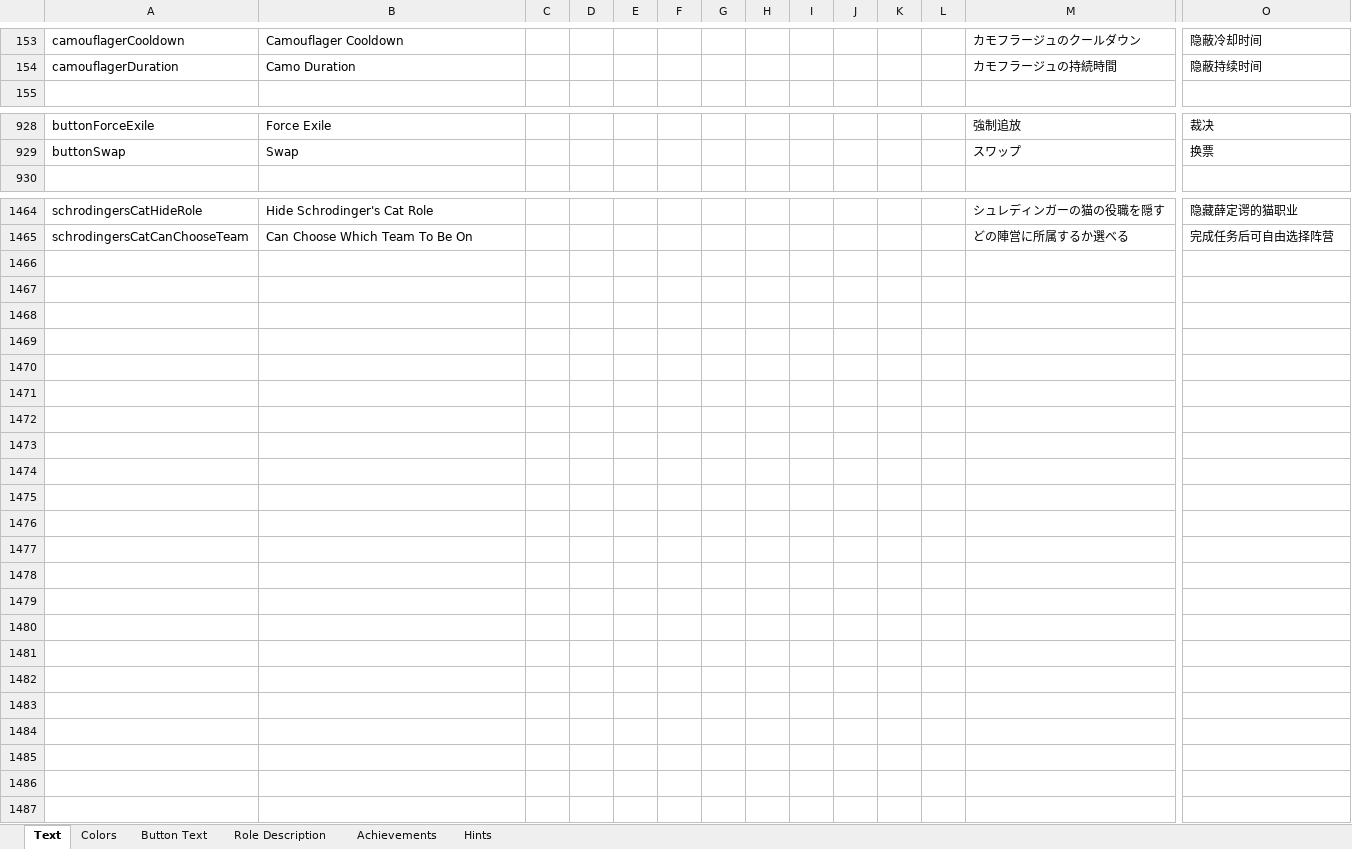
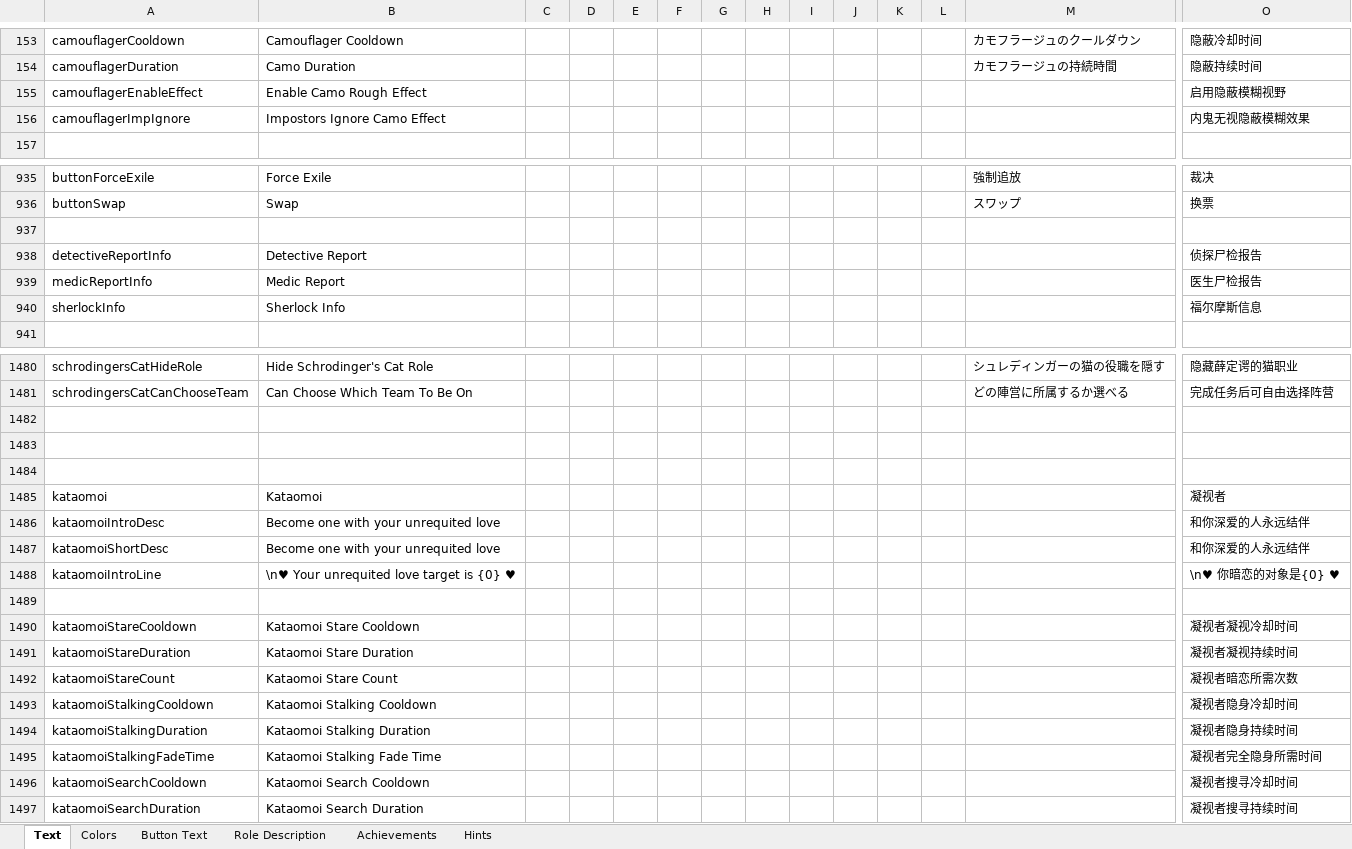
Before and after one commit to dabao40/TheOtherRolesGMIA, an Excel workbook: Strings.xlsx, sheet Text, drawn as a sheet; only a part is shown, gaps mark what is left out; values as stored, in another font and other column widths than the file's, no borders; rows hold the shown columns only; the diff covers the shown part only; the diff names each change by its address in the sheet, - before the commit and + after, or states it on an @@ line.

```diff
--- a/Strings.xlsx (sheet Text)
+++ b/Strings.xlsx (sheet Text)
+row 155: camouflagerEnableEffect | Enable Camo Rough Effect |  |  |  |  |  |  |  |  |  |  |  | 启用隐蔽模糊视野
+row 156: camouflagerImpIgnore | Impostors Ignore Camo Effect |  |  |  |  |  |  |  |  |  |  |  | 内鬼无视隐蔽模糊效果
+row 937: (empty)
+row 938: detectiveReportInfo | Detective Report |  |  |  |  |  |  |  |  |  |  |  | 侦探尸检报告
+row 939: medicReportInfo | Medic Report |  |  |  |  |  |  |  |  |  |  |  | 医生尸检报告
+row 940: sherlockInfo | Sherlock Info |  |  |  |  |  |  |  |  |  |  |  | 福尔摩斯信息
+row 1482: (empty)
+row 1483: (empty)
+row 1484: (empty)
+row 1485: kataomoi | Kataomoi |  |  |  |  |  |  |  |  |  |  |  | 凝视者
+row 1486: kataomoiIntroDesc | Become one with your unrequited love |  |  |  |  |  |  |  |  |  |  |  | 和你深爱的人永远结伴
+row 1487: kataomoiShortDesc | Become one with your unrequited love |  |  |  |  |  |  |  |  |  |  |  | 和你深爱的人永远结伴
+row 1488: kataomoiIntroLine | \n♥ Your unrequited love target is {0} ♥ |  |  |  |  |  |  |  |  |  |  |  | \n♥ 你暗恋的对象是{0} ♥
+row 1489: (empty)
+row 1490: kataomoiStareCooldown | Kataomoi Stare Cooldown |  |  |  |  |  |  |  |  |  |  |  | 凝视者凝视冷却时间
+row 1491: kataomoiStareDuration | Kataomoi Stare Duration |  |  |  |  |  |  |  |  |  |  |  | 凝视者凝视持续时间
+row 1492: kataomoiStareCount | Kataomoi Stare Count |  |  |  |  |  |  |  |  |  |  |  | 凝视者暗恋所需次数
+row 1493: kataomoiStalkingCooldown | Kataomoi Stalking Cooldown |  |  |  |  |  |  |  |  |  |  |  | 凝视者隐身冷却时间
+row 1494: kataomoiStalkingDuration | Kataomoi Stalking Duration |  |  |  |  |  |  |  |  |  |  |  | 凝视者隐身持续时间
+row 1495: kataomoiStalkingFadeTime | Kataomoi Stalking Fade Time |  |  |  |  |  |  |  |  |  |  |  | 凝视者完全隐身所需时间
+row 1496: kataomoiSearchCooldown | Kataomoi Search Cooldown |  |  |  |  |  |  |  |  |  |  |  | 凝视者搜寻冷却时间
+row 1497: kataomoiSearchDuration | Kataomoi Search Duration |  |  |  |  |  |  |  |  |  |  |  | 凝视者搜寻持续时间
```
Also changed, not shown: 10 added rows and 19 edited cells elsewhere in this sheet, sheet Achievements, sheet Button Text, sheet Role Description, 56 other files.
